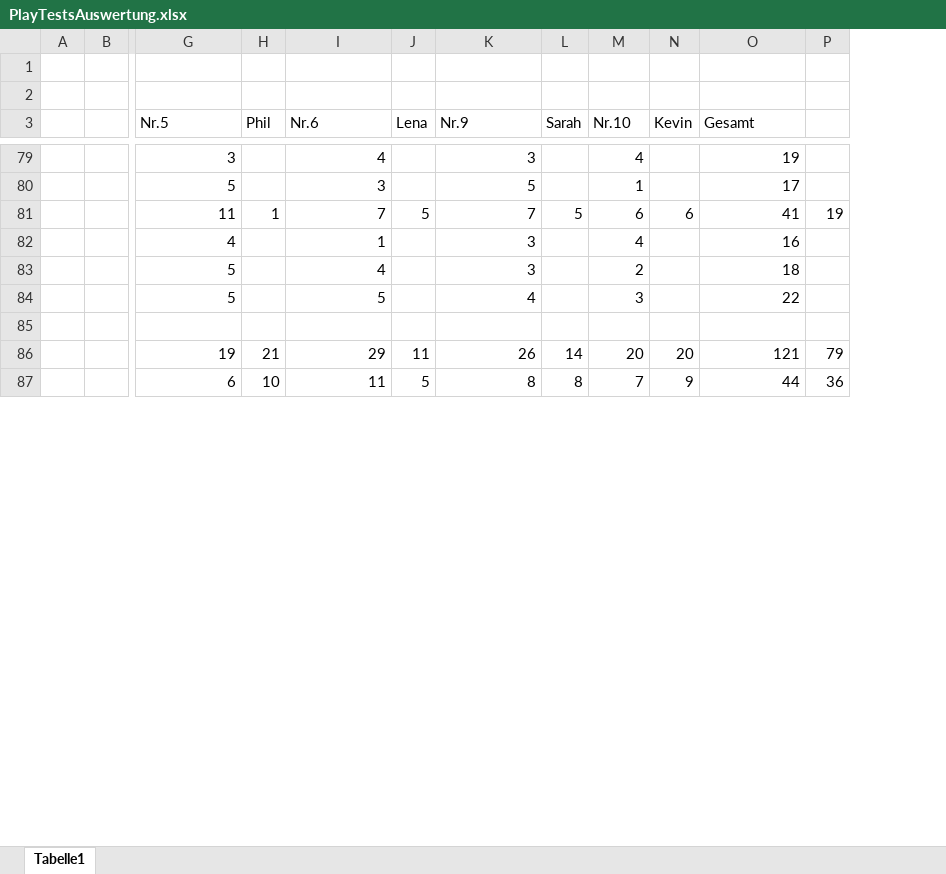
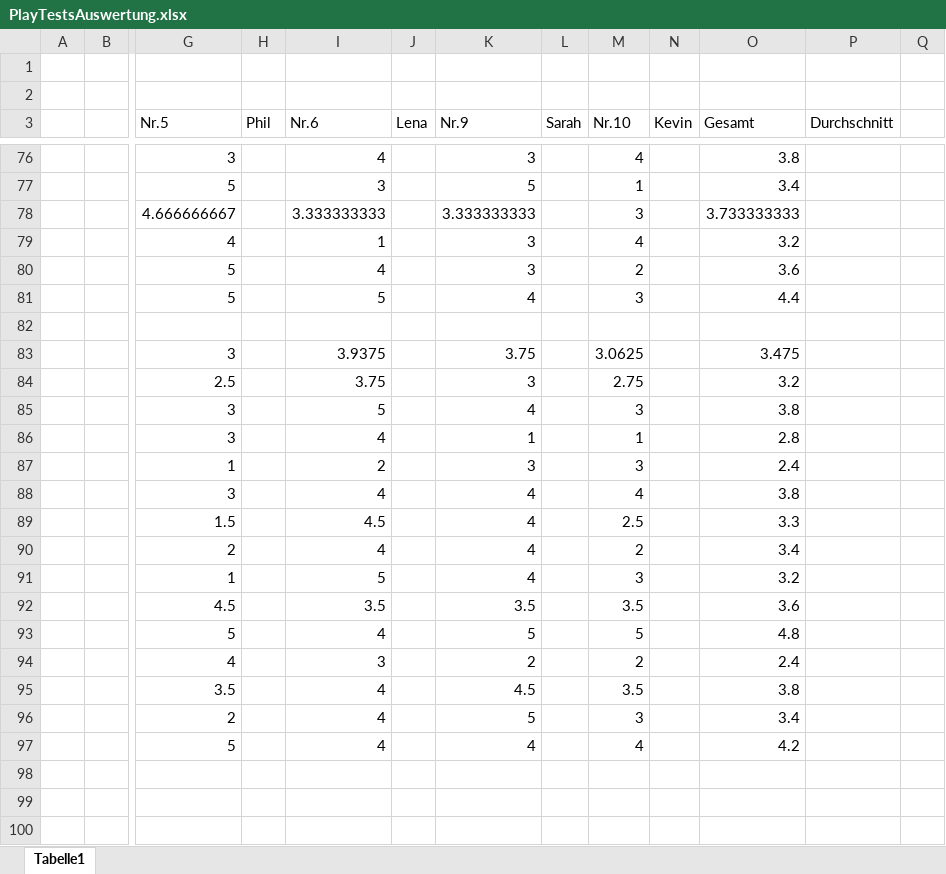
Before and after one commit to LucaHcp/SeriousGameShader, an Excel workbook: PlayTests/PlayTestsAuswertung.xlsx, sheet Tabelle1, drawn as a sheet; only a part is shown, gaps mark what is left out; values as stored, in another font and other column widths than the file's, no cell formats; removed rows and columns are numbered as before the commit, all else as after; rows hold the shown columns only; the diff covers the shown part only; the diff names each change by its address in the sheet, - before the commit and + after, or states it on an @@ line.

```diff
--- a/PlayTests/PlayTestsAuswertung.xlsx (sheet Tabelle1)
+++ b/PlayTests/PlayTestsAuswertung.xlsx (sheet Tabelle1)
-column P, rows 86-87: 79 | 36
+column P (Durchschnitt), empty
+column Q, empty
-O76 (Gesamt): 19
+O76 (Gesamt): 3.8
-O77 (Gesamt): 17
+O77 (Gesamt): 3.4
-row 81:  |  | 11 | 1 | 7 | 5 | 7 | 5 | 6 | 6 | 41 | 19
+row 78:  |  | 4.666666667 |  | 3.333333333 |  | 3.333333333 |  | 3 |  | 3.733333333
-O79 (Gesamt): 16
+O79 (Gesamt): 3.2
-O80 (Gesamt): 18
+O80 (Gesamt): 3.6
-O81 (Gesamt): 22
+O81 (Gesamt): 4.4
+row 83:  |  | 3 |  | 3.9375 |  | 3.75 |  | 3.0625 |  | 3.475
+row 84:  |  | 2.5 |  | 3.75 |  | 3 |  | 2.75 |  | 3.2
+row 85:  |  | 3 |  | 5 |  | 4 |  | 3 |  | 3.8
+row 86:  |  | 3 |  | 4 |  | 1 |  | 1 |  | 2.8
+row 87:  |  | 1 |  | 2 |  | 3 |  | 3 |  | 2.4
+row 88:  |  | 3 |  | 4 |  | 4 |  | 4 |  | 3.8
+row 89:  |  | 1.5 |  | 4.5 |  | 4 |  | 2.5 |  | 3.3
+row 90:  |  | 2 |  | 4 |  | 4 |  | 2 |  | 3.4
+row 91:  |  | 1 |  | 5 |  | 4 |  | 3 |  | 3.2
+row 92:  |  | 4.5 |  | 3.5 |  | 3.5 |  | 3.5 |  | 3.6
+row 93:  |  | 5 |  | 4 |  | 5 |  | 5 |  | 4.8
+row 94:  |  | 4 |  | 3 |  | 2 |  | 2 |  | 2.4
+row 95:  |  | 3.5 |  | 4 |  | 4.5 |  | 3.5 |  | 3.8
+row 96:  |  | 2 |  | 4 |  | 5 |  | 3 |  | 3.4
+row 97:  |  | 5 |  | 4 |  | 4 |  | 4 |  | 4.2
-row 98:  |  | 19 | 21 | 29 | 11 | 26 | 14 | 20 | 20 | 121 | 79
+row 98: (empty)
-row 99:  |  | 6 | 10 | 11 | 5 | 8 | 8 | 7 | 9 | 44 | 36
+row 99: (empty)
+row 100: (empty)
```
Also changed, not shown: 88 added rows, 46 removed rows and 51 edited cells elsewhere in this sheet, cell formats, formulas that keep their value.
